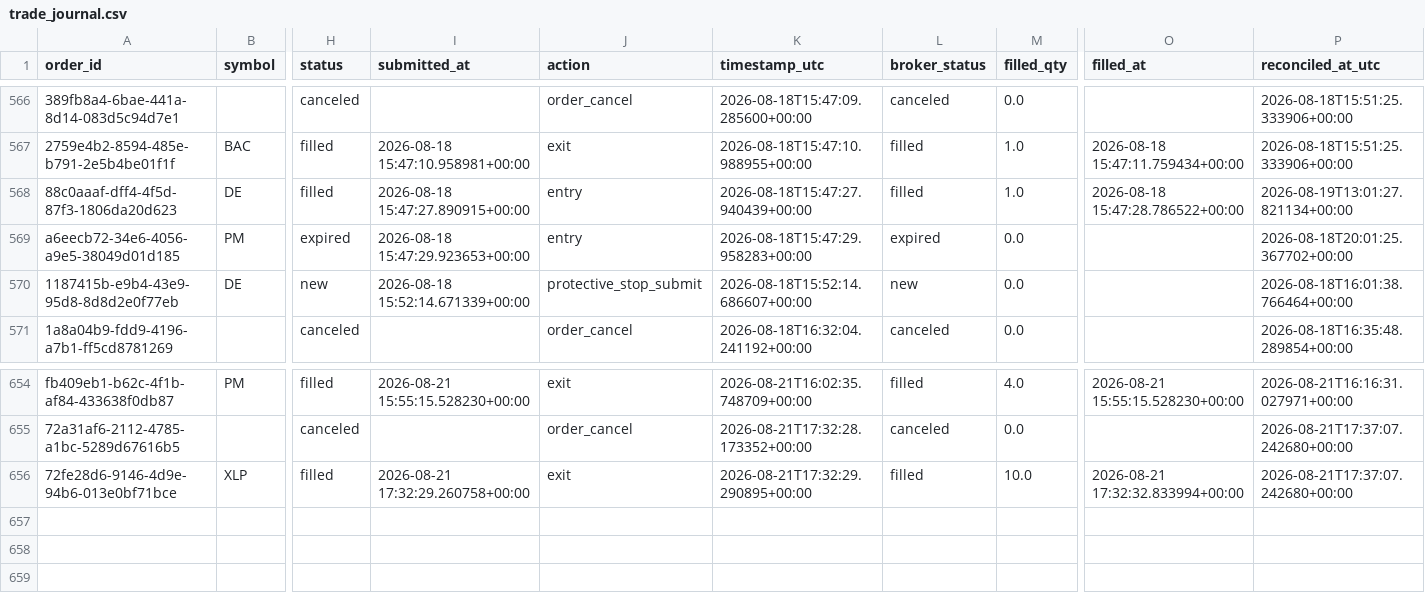
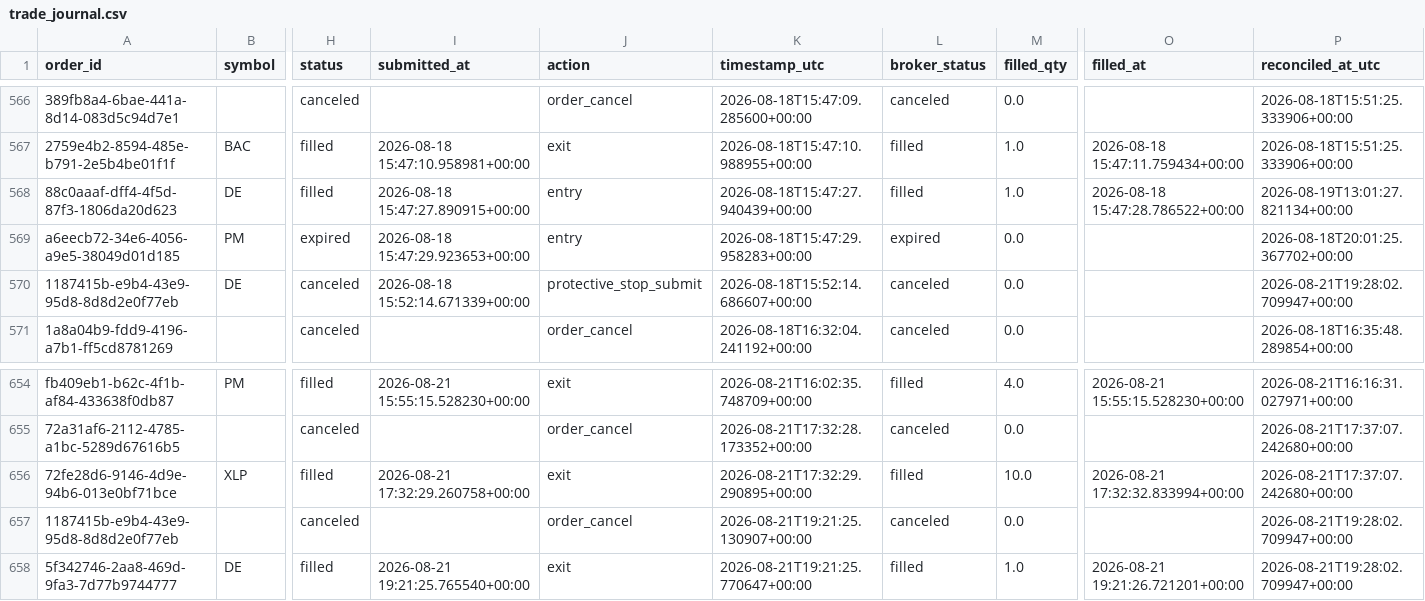
Before and after one commit to 6ixtyn9-sudo/Price, a CSV file: localdata/trade_journal.csv, drawn as a sheet; only a part is shown, gaps mark what is left out; rows hold the shown columns only; the diff names each change by its address in the sheet, - before the commit and + after, or states it on an @@ line.

```diff
--- a/localdata/trade_journal.csv
+++ b/localdata/trade_journal.csv
-H570 (status): new
+H570 (status): canceled
-L570 (broker_status): new
+L570 (broker_status): canceled
-P570 (reconciled_at_utc): 2026-08-18T16:01:38.766464+00:00
+P570 (reconciled_at_utc): 2026-08-21T19:28:02.709947+00:00
+row 657: 1187415b-e9b4-43e9-95d8-8d8d2e0f77eb |  | canceled |  | order_cancel | 2026-08-21T19:21:25.130907+00:00 | canceled | 0.0 |  | 2026-08-21T19:28:02.709947+00:00
+row 658: 5f342746-2aa8-469d-9fa3-7d77b9744777 | DE | filled | 2026-08-21 19:21:25.765540+00:00 | exit | 2026-08-21T19:21:25.770647+00:00 | filled | 1.0 | 2026-08-21 19:21:26.721201+00:00 | 2026-08-21T19:28:02.709947+00:00
```
Also changed, not shown: localdata/live_forward_returns.csv, 1 other file.
